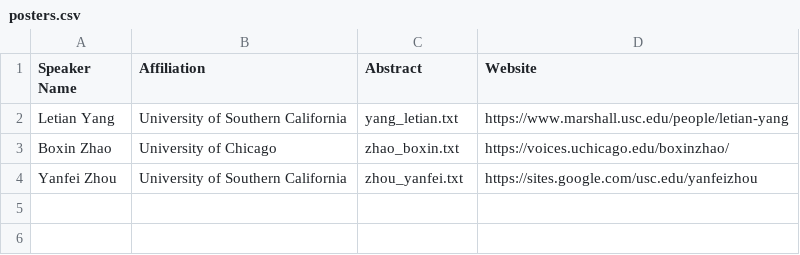
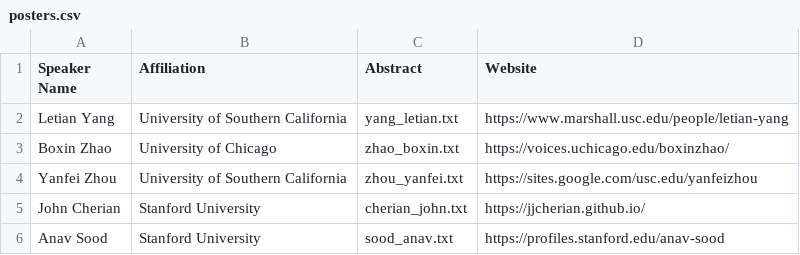
Before and after one commit to usc-dso-stat-group/seeds-2025-conference, a CSV file: sources/posters.csv, drawn as a sheet.

```diff
--- a/sources/posters.csv
+++ b/sources/posters.csv
@@ -4 +4,3 @@ Boxin Zhao,University of Chicago,zhao_boxin.txt,https://voices.uchicago.edu/boxi
 Yanfei Zhou,University of Southern California,zhou_yanfei.txt,https://sites.google.com/usc.edu/yanfeizhou
+John Cherian,Stanford University,cherian_john.txt,https://jjcherian.github.io/
+Anav Sood,Stanford University,sood_anav.txt,https://profiles.stanford.edu/anav-sood
```
Also changed, not shown: sources/invited_speakers.csv, sources/sessions.csv, 8 other files.
